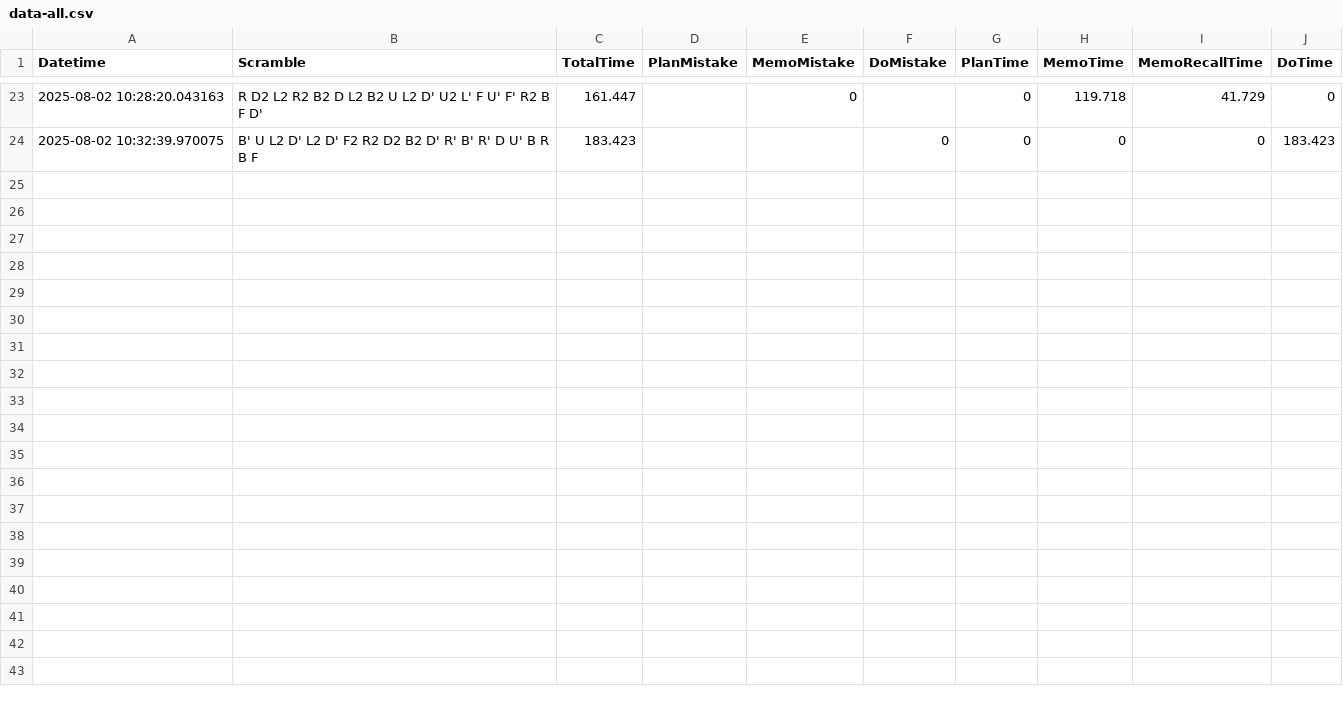
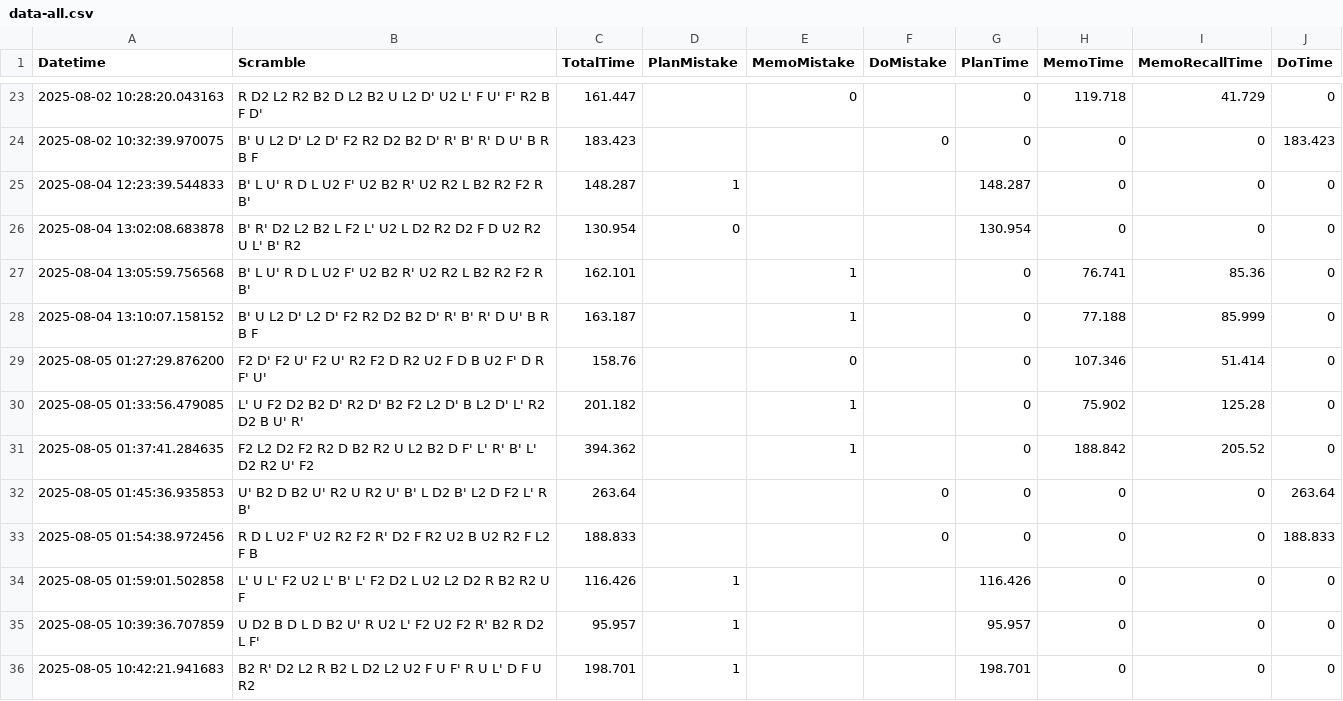
Before and after one commit to RadoTheProgrammer/rubik-bld, a CSV file: data-all.csv, drawn as a sheet; only a part is shown, gaps mark what is left out.

```diff
--- a/data-all.csv
+++ b/data-all.csv
@@ -24 +24,13 @@ Datetime,Scramble,TotalTime,PlanMistake,MemoMistake,DoMistake,PlanTime,MemoTime,
 2025-08-02 10:32:39.970075,B' U L2 D' L2 D' F2 R2 D2 B2 D' R' B' R' D U' B R B F,183.423,,,0,0,0,0,183.423
+2025-08-04 12:23:39.544833,B' L U' R D L U2 F' U2 B2 R' U2 R2 L B2 R2 F2 R B',148.287,1,,,148.287,0,0,0
+2025-08-04 13:02:08.683878,B' R' D2 L2 B2 L F2 L' U2 L D2 R2 D2 F D U2 R2 U L' B' R2,130.954,0,,,130.954,0,0,0
+2025-08-04 13:05:59.756568,B' L U' R D L U2 F' U2 B2 R' U2 R2 L B2 R2 F2 R B',162.101,,1,,0,76.741,85.36,0
+2025-08-04 13:10:07.158152,B' U L2 D' L2 D' F2 R2 D2 B2 D' R' B' R' D U' B R B F,163.187,,1,,0,77.188,85.999,0
+2025-08-05 01:27:29.876200,F2 D' F2 U' F2 U' R2 F2 D R2 U2 F D B U2 F' D R F' U',158.76,,0,,0,107.346,51.414,0
+2025-08-05 01:33:56.479085,L' U F2 D2 B2 D' R2 D' B2 F2 L2 D' B L2 D' L' R2 D2 B U' R',201.182,,1,,0,75.902,125.28,0
+2025-08-05 01:37:41.284635,F2 L2 D2 F2 R2 D B2 R2 U L2 B2 D F' L' R' B' L' D2 R2 U' F2,394.362,,1,,0,188.842,205.52,0
+2025-08-05 01:45:36.935853,U' B2 D B2 U' R2 U R2 U' B' L D2 B' L2 D F2 L' R B',263.64,,,0,0,0,0,263.64
+2025-08-05 01:54:38.972456,R D L U2 F' U2 R2 F2 R' D2 F R2 U2 B U2 R2 F L2 F B,188.833,,,0,0,0,0,188.833
+2025-08-05 01:59:01.502858,L' U L' F2 U2 L' B' L' F2 D2 L U2 L2 D2 R B2 R2 U F,116.426,1,,,116.426,0,0,0
+2025-08-05 10:39:36.707859,U D2 B D L D B2 U' R U2 L' F2 U2 F2 R' B2 R D2 L F',95.957,1,,,95.957,0,0,0
+2025-08-05 10:42:21.941683,B2 R' D2 L2 R B2 L D2 L2 U2 F U F' R U L' D F U R2,198.701,1,,,198.701,0,0,0
```
Also changed, not shown: 1 other file.
